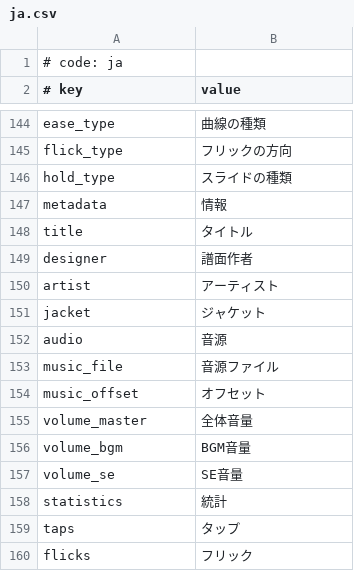
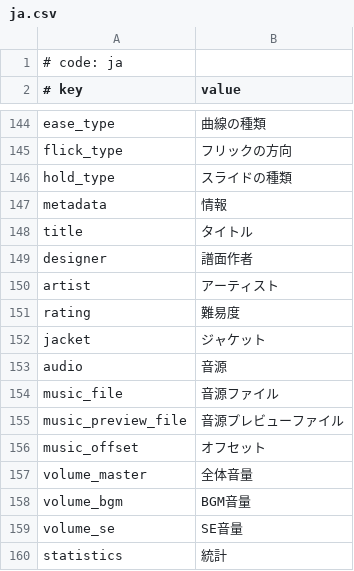
Before and after one commit to crash5band/MikuMikuWorld, a CSV file: MikuMikuWorld/res/i18n/ja.csv, drawn as a sheet; only a part is shown, gaps mark what is left out; the shorter side is filled out with more unchanged rows; the diff names each change by its address in the sheet, - before the commit and + after, or states it on an @@ line.

```diff
--- a/MikuMikuWorld/res/i18n/ja.csv
+++ b/MikuMikuWorld/res/i18n/ja.csv
+row 151: rating | 難易度
+row 155: music_preview_file | 音源プレビューファイル
```
Also changed, not shown: 9 other files.
